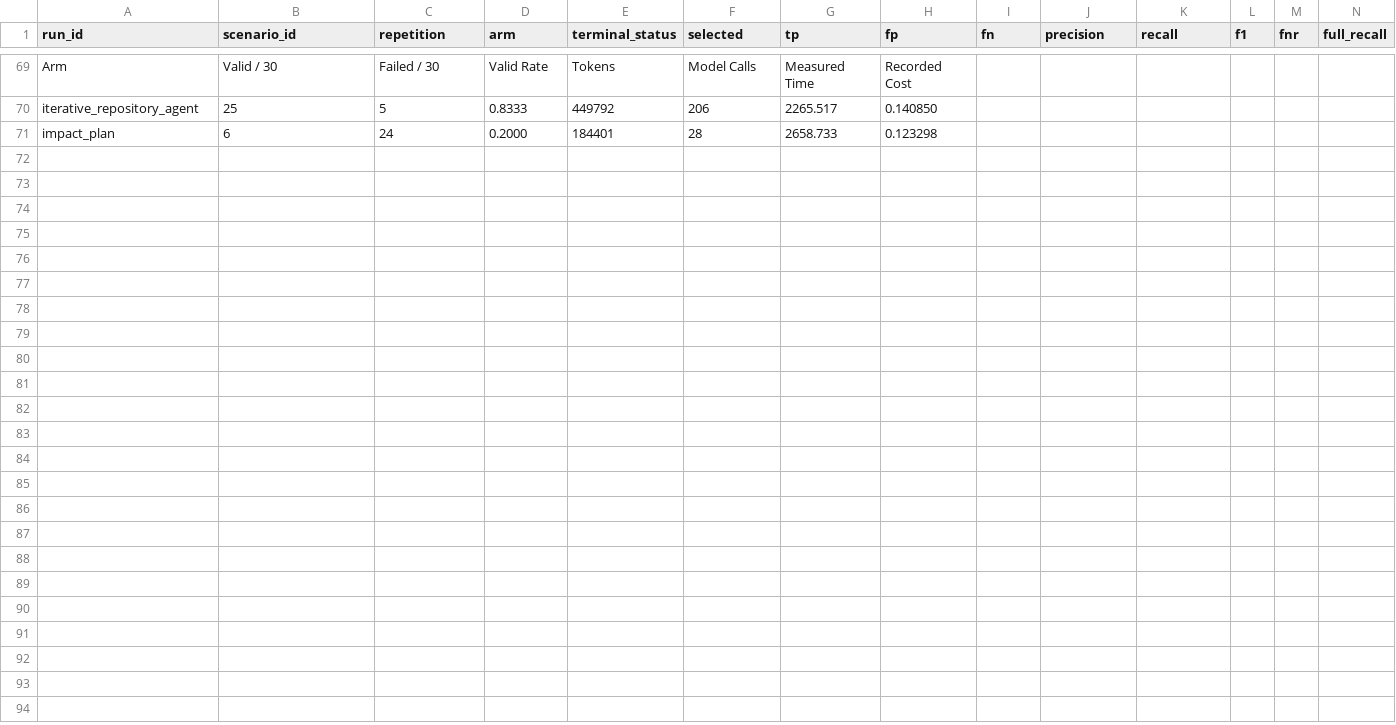
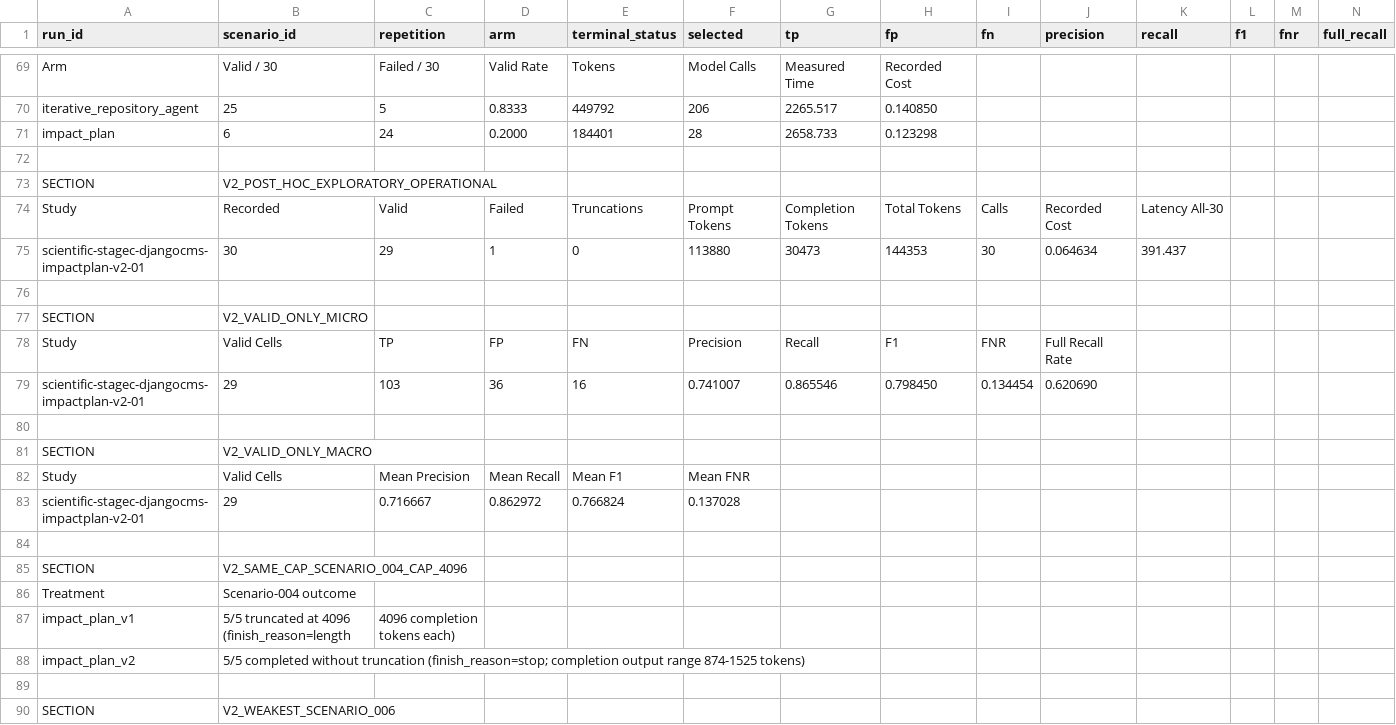
Before and after one commit to AhmedEhabH/dependency-aware-selective-regeneration-benchmark, a CSV file: reports/FINAL_BENCHMARK_RESULTS.csv, drawn as a sheet; only a part is shown, gaps mark what is left out; rows hold the shown columns only; the diff covers the shown part only; the diff names each change by its address in the sheet, - before the commit and + after, or states it on an @@ line.

Commit message:
docs(research): FINAL BENCHMARK CLOSURE (D061) - audited v2 study tag + cross-repo synthesis + six final gates + audit PASS; selection-stage benchmark research CLOSED and AUDITED; zero scientific API calls
- audited v2 tag stagec-djangocms-impactplan-v2-study-01-audited created + pushed @ f8e7aa8 (remote-verified)
- GPT-5.6 Sol external audit PASS for the djangoCMS ImpactPlan-v2 30-cell POST-HOC/EXPLORATORY study
- new canonical reports/CROSS_REPO_SYNTHESIS.md (Todo + djangoCMS primary + v2 kept separate; no 90-cell pooling)
- final documentation updated consistently (FINAL_BENCHMARK_RESULTS.{md,csv}, BENCHMARK_VALIDITY_AND_LIMITATIONS, BENCHMARK_REPRODUCIBILITY_INDEX, RESEARCH_TRUTH_MATRIX, DECISION_LOG D061, SYSTEM_STATE, TODO, README, PROJECT_HANDOFF, GIT_STATE)
- EXACT six final closure gates (Dataset/Prompt/Pipeline Smoke/Dry Run/Integration/Metric) + Independent Audit ALL PASS (zero scientific calls; closure_gates.json refreshed at HEAD f8e7aa8)
- primary 71/71 + v2 30/30 raw evidence immutable; v2 final metrics recompute byte-identical
- scenario 006 limitation retained; 002-r3 remains FAILED (semantic/invariant, not rerun)
- NO new scientific calls; NO result-based reruns; NO graph assistance; NO 90-cell pooling
- full pytest suite: 2881 passed / 65 failed (pre-existing pilot-era notebook/release-provenance tests, unrelated to this doc-only closure) / 35 skipped
- BENCHMARK STATUS: COMPLETE; NEXT PHASE: PAPER / PROPOSAL / FIGURES / SUPERVISOR REVIEW

```diff
--- a/reports/FINAL_BENCHMARK_RESULTS.csv
+++ b/reports/FINAL_BENCHMARK_RESULTS.csv
+row 72: (empty)
+row 73: SECTION | V2_POST_HOC_EXPLORATORY_OPERATIONAL
+row 74: Study | Recorded | Valid | Failed | Truncations | Prompt Tokens | Completion Tokens | Total Tokens | Calls | Recorded Cost | Latency All-30
+row 75: scientific-stagec-djangocms-impactplan-v2-01 | 30 | 29 | 1 | 0 | 113880 | 30473 | 144353 | 30 | 0.064634 | 391.437
+row 76: (empty)
+row 77: SECTION | V2_VALID_ONLY_MICRO
+row 78: Study | Valid Cells | TP | FP | FN | Precision | Recall | F1 | FNR | Full Recall Rate
+row 79: scientific-stagec-djangocms-impactplan-v2-01 | 29 | 103 | 36 | 16 | 0.741007 | 0.865546 | 0.798450 | 0.134454 | 0.620690
+row 80: (empty)
+row 81: SECTION | V2_VALID_ONLY_MACRO
+row 82: Study | Valid Cells | Mean Precision | Mean Recall | Mean F1 | Mean FNR
+row 83: scientific-stagec-djangocms-impactplan-v2-01 | 29 | 0.716667 | 0.862972 | 0.766824 | 0.137028
+row 84: (empty)
+row 85: SECTION | V2_SAME_CAP_SCENARIO_004_CAP_4096
+row 86: Treatment | Scenario-004 outcome
+row 87: impact_plan_v1 | 5/5 truncated at 4096 (finish_reason=length | 4096 completion tokens each)
+row 88: impact_plan_v2 | 5/5 completed without truncation (finish_reason=stop; completion output range 874-1525 tokens)
+row 89: (empty)
+row 90: SECTION | V2_WEAKEST_SCENARIO_006
```
Also changed, not shown: 11 added rows elsewhere in this file, 12 other files.
